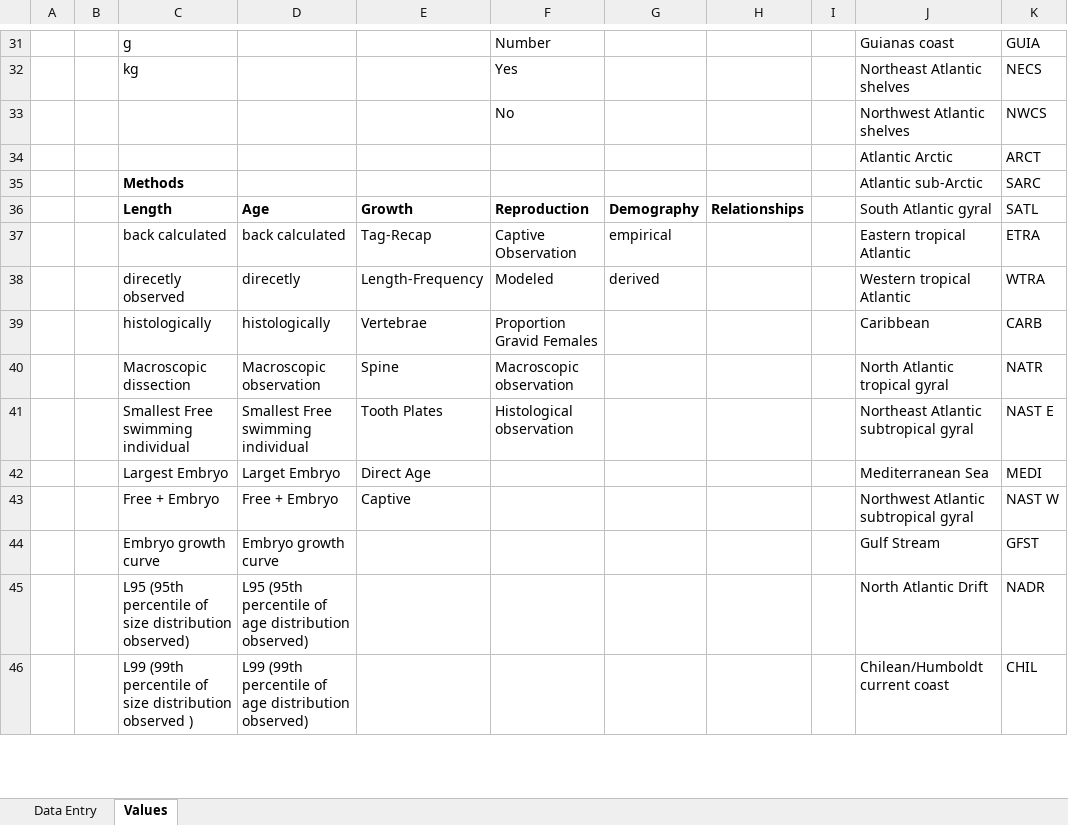
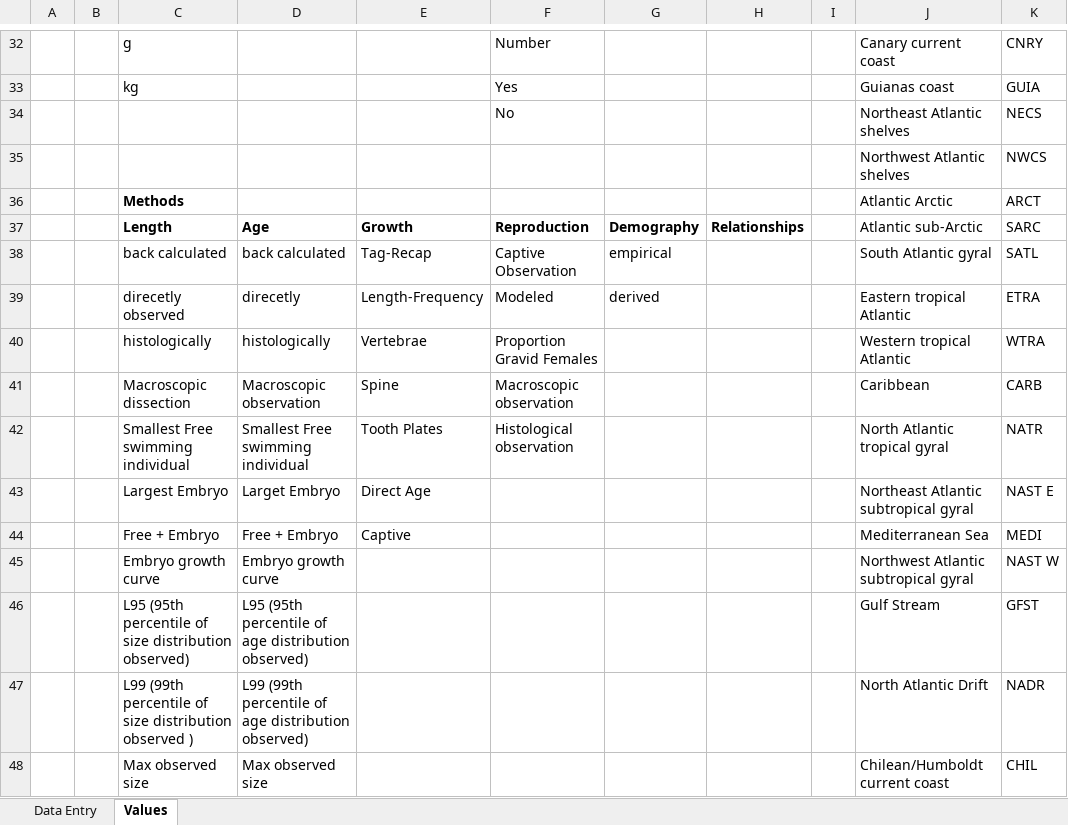
Before and after one commit to creeas/SharkTraits, an Excel workbook: SharkTraits-Template.xlsx, sheet Values, drawn as a sheet; only a part is shown, gaps mark what is left out; values as stored, in another font and other column widths than the file's, no borders; table styles not drawn; removed rows and columns are numbered as before the commit, all else as after; the diff covers the shown part only; the diff names each change by its address in the sheet, - before the commit and + after, or states it on an @@ line.

```diff
--- a/SharkTraits-Template.xlsx (sheet Values)
+++ b/SharkTraits-Template.xlsx (sheet Values)
-J32: Guianas coast
+J32: Canary current coast
-K32: GUIA
+K32: CNRY
-J33: Northeast Atlantic shelves
+J33: Guianas coast
-K33: NECS
+K33: GUIA
-J34: Northwest Atlantic shelves
+J34: Northeast Atlantic shelves
-K34: NWCS
+K34: NECS
+row 35:  |  |  |  |  |  |  |  |  | Northwest Atlantic shelves | NWCS
-C36: (empty)
+C36: Methods
-row 35:  |  | Methods |  |  |  |  |  |  | Atlantic sub-Arctic | SARC
-J37: South Atlantic gyral
+J37: Atlantic sub-Arctic
-K37: SATL
+K37: SARC
-J38: Eastern tropical Atlantic
+J38: South Atlantic gyral
-K38: ETRA
+K38: SATL
-J39: Western tropical Atlantic
+J39: Eastern tropical Atlantic
-K39: WTRA
+K39: ETRA
-J40: Caribbean
+J40: Western tropical Atlantic
-K40: CARB
+K40: WTRA
-J41: North Atlantic tropical gyral
+J41: Caribbean
-K41: NATR
+K41: CARB
-J42: Northeast Atlantic subtropical gyral
+J42: North Atlantic tropical gyral
-K42: NAST E
+K42: NATR
-J43: Mediterranean Sea
+J43: Northeast Atlantic subtropical gyral
-K43: MEDI
+K43: NAST E
-J44: Northwest Atlantic subtropical gyral
+J44: Mediterranean Sea
-K44: NAST W
+K44: MEDI
+row 45:  |  | Embryo growth curve | Embryo growth curve |  |  |  |  |  | Northwest Atlantic subtropical gyral | NAST W
-C46: Embryo growth curve
+C46: L95 (95th percentile of size distribution observed)
-D46: Embryo growth curve
+D46: L95 (95th percentile of age distribution observed)
-C47: L95 (95th percentile of size distribution observed)
+C47: L99 (99th percentile of size distribution observed )
-D47: L95 (95th percentile of…
+D47: L99 (99th percentile of…
-C48: L99 (99th percentile of size distribution observed )
+C48: Max observed size
-D48: L99 (99th percentile of age distribution observed)
+D48: Max observed size
```
Also changed, not shown: 4 added rows, 4 removed rows, 80 edited cells and cell formats elsewhere in this sheet.
